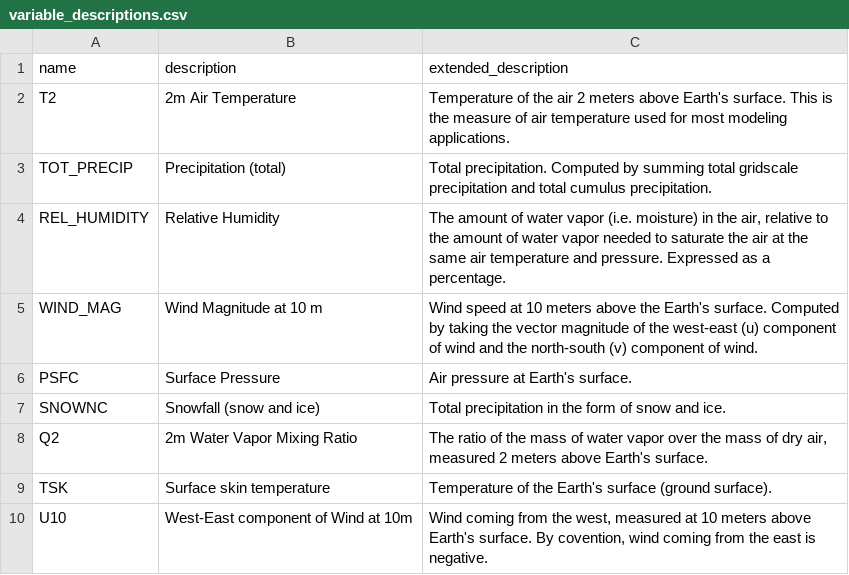
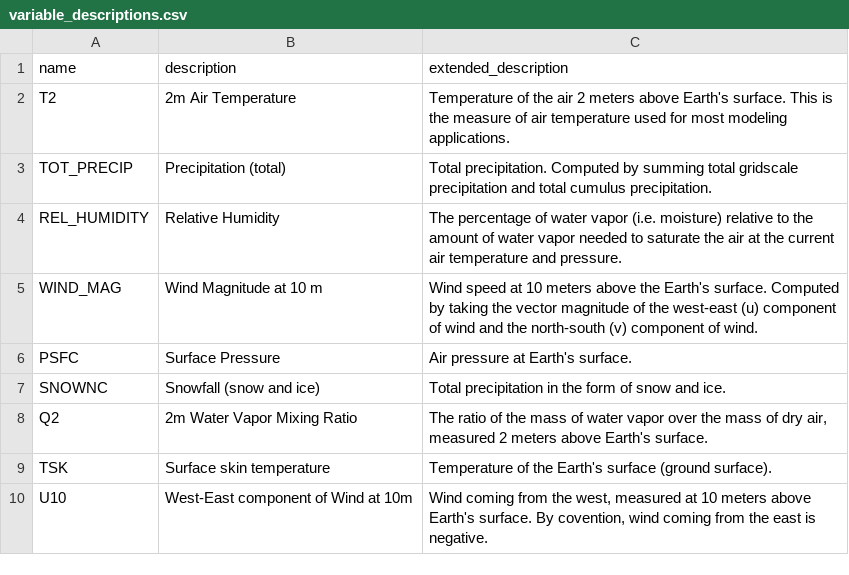
Before and after one commit to cal-adapt/climakitae, a CSV file: climakitae/data/variable_descriptions.csv, drawn as a sheet; only a part is shown; the diff names each change by its address in the sheet, - before the commit and + after, or states it on an @@ line.

Commit message:
modifying relative humidity description following owen's suggestions

```diff
--- a/climakitae/data/variable_descriptions.csv
+++ b/climakitae/data/variable_descriptions.csv
-C4 (extended_description): The amount of water vapor (i.e. moisture) in the air, relative to the amount of water vapor needed to saturate the air at the same air temperature and pressure. Expressed as a percentage.
+C4 (extended_description): The percentage of water vapor (i.e. moisture) relative to the amount of water vapor needed to saturate the air at the current air temperature and pressure.
```
